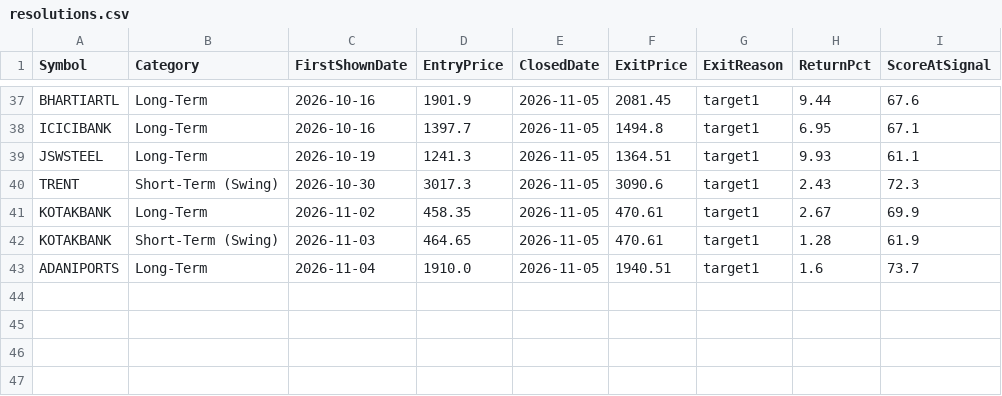
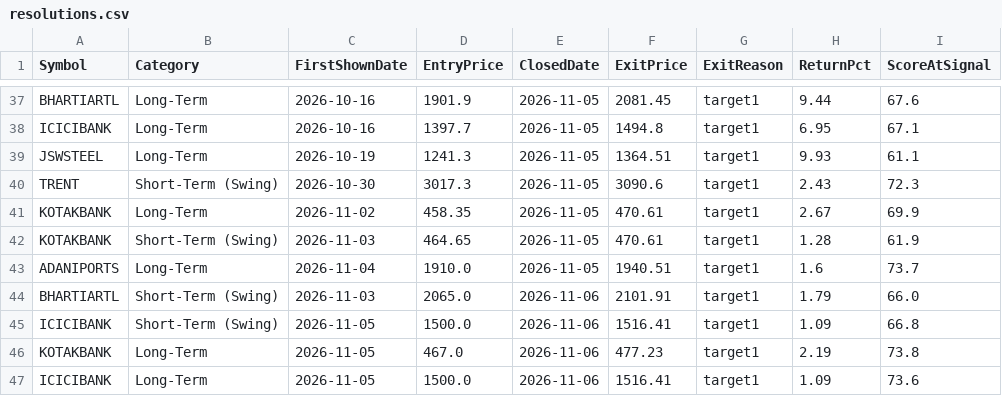
Before and after one commit to Shiva-maker-data/Shiva-Projects, a CSV file: tracking/resolutions.csv, drawn as a sheet; only a part is shown, gaps mark what is left out.

```diff
--- a/tracking/resolutions.csv
+++ b/tracking/resolutions.csv
@@ -43 +43,5 @@ KOTAKBANK,Short-Term (Swing),2026-11-03,464.65,2026-11-05,470.61,target1,1.28,61
 ADANIPORTS,Long-Term,2026-11-04,1910.0,2026-11-05,1940.51,target1,1.6,73.7
+BHARTIARTL,Short-Term (Swing),2026-11-03,2065.0,2026-11-06,2101.91,target1,1.79,66.0
+ICICIBANK,Short-Term (Swing),2026-11-05,1500.0,2026-11-06,1516.41,target1,1.09,66.8
+KOTAKBANK,Long-Term,2026-11-05,467.0,2026-11-06,477.23,target1,2.19,73.8
+ICICIBANK,Long-Term,2026-11-05,1500.0,2026-11-06,1516.41,target1,1.09,73.6
```
Also changed, not shown: tracking/daily_suggestions.csv, 1 other file.
